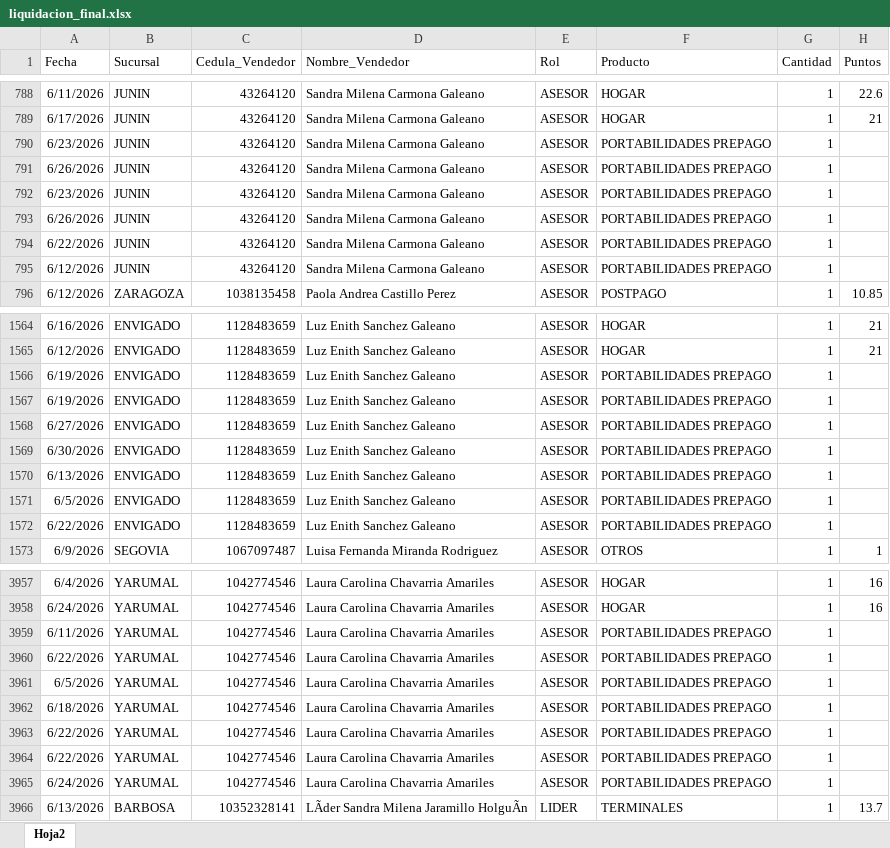
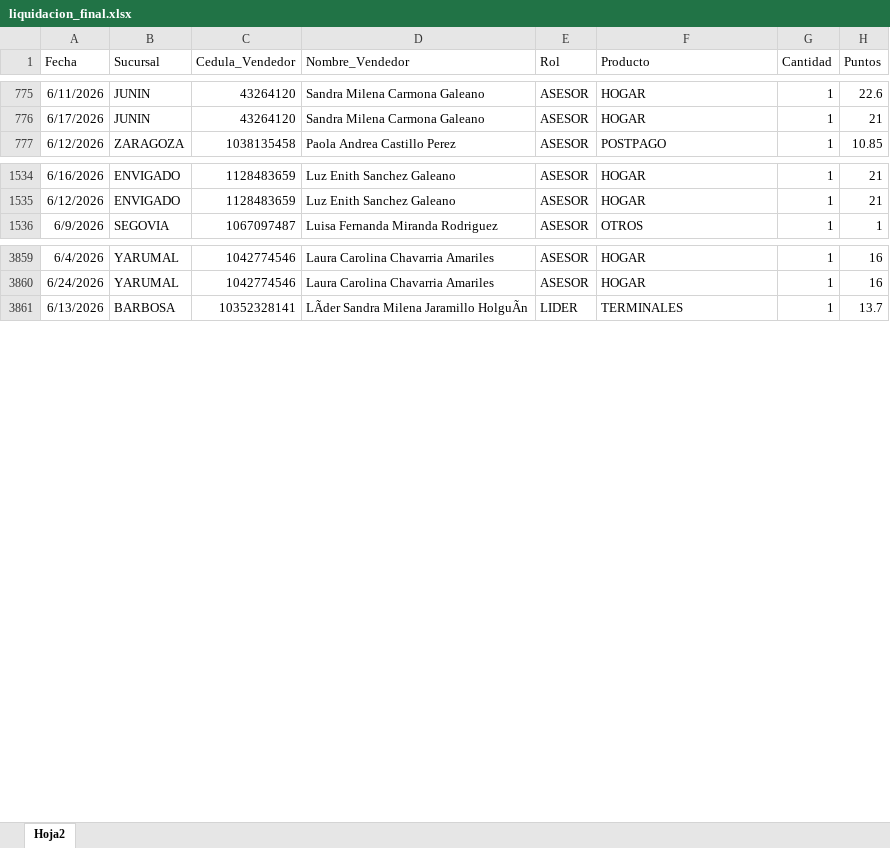
Before and after one commit to Paolam1903/Dasboarth-2026-comercial, an Excel workbook: data/liquidacion_final.xlsx, sheet Hoja2, drawn as a sheet; only a part is shown, gaps mark what is left out; values as stored, in another font and other column widths than the file's, no borders; removed rows and columns are numbered as before the commit, all else as after; the diff covers the shown part only; the diff names each change by its address in the sheet, - before the commit and + after, or states it on an @@ line.

```diff
--- a/data/liquidacion_final.xlsx (sheet Hoja2)
+++ b/data/liquidacion_final.xlsx (sheet Hoja2)
-row 790: 6/23/2026 | JUNIN | 43264120 | Sandra Milena Carmona Galeano | ASESOR | PORTABILIDADES PREPAGO | 1
-row 791: 6/26/2026 | JUNIN | 43264120 | Sandra Milena Carmona Galeano | ASESOR | PORTABILIDADES PREPAGO | 1
-row 792: 6/23/2026 | JUNIN | 43264120 | Sandra Milena Carmona Galeano | ASESOR | PORTABILIDADES PREPAGO | 1
-row 793: 6/26/2026 | JUNIN | 43264120 | Sandra Milena Carmona Galeano | ASESOR | PORTABILIDADES PREPAGO | 1
-row 794: 6/22/2026 | JUNIN | 43264120 | Sandra Milena Carmona Galeano | ASESOR | PORTABILIDADES PREPAGO | 1
-row 795: 6/12/2026 | JUNIN | 43264120 | Sandra Milena Carmona Galeano | ASESOR | PORTABILIDADES PREPAGO | 1
-row 1566: 6/19/2026 | ENVIGADO | 1128483659 | Luz Enith Sanchez Galeano | ASESOR | PORTABILIDADES PREPAGO | 1
-row 1567: 6/19/2026 | ENVIGADO | 1128483659 | Luz Enith Sanchez Galeano | ASESOR | PORTABILIDADES PREPAGO | 1
-row 1568: 6/27/2026 | ENVIGADO | 1128483659 | Luz Enith Sanchez Galeano | ASESOR | PORTABILIDADES PREPAGO | 1
-row 1569: 6/30/2026 | ENVIGADO | 1128483659 | Luz Enith Sanchez Galeano | ASESOR | PORTABILIDADES PREPAGO | 1
-row 1570: 6/13/2026 | ENVIGADO | 1128483659 | Luz Enith Sanchez Galeano | ASESOR | PORTABILIDADES PREPAGO | 1
-row 1571: 6/5/2026 | ENVIGADO | 1128483659 | Luz Enith Sanchez Galeano | ASESOR | PORTABILIDADES PREPAGO | 1
-row 1572: 6/22/2026 | ENVIGADO | 1128483659 | Luz Enith Sanchez Galeano | ASESOR | PORTABILIDADES PREPAGO | 1
-row 3959: 6/11/2026 | YARUMAL | 1042774546 | Laura Carolina Chavarria Amariles | ASESOR | PORTABILIDADES PREPAGO | 1
-row 3960: 6/22/2026 | YARUMAL | 1042774546 | Laura Carolina Chavarria Amariles | ASESOR | PORTABILIDADES PREPAGO | 1
-row 3961: 6/5/2026 | YARUMAL | 1042774546 | Laura Carolina Chavarria Amariles | ASESOR | PORTABILIDADES PREPAGO | 1
-row 3962: 6/18/2026 | YARUMAL | 1042774546 | Laura Carolina Chavarria Amariles | ASESOR | PORTABILIDADES PREPAGO | 1
-row 3963: 6/22/2026 | YARUMAL | 1042774546 | Laura Carolina Chavarria Amariles | ASESOR | PORTABILIDADES PREPAGO | 1
-row 3964: 6/22/2026 | YARUMAL | 1042774546 | Laura Carolina Chavarria Amariles | ASESOR | PORTABILIDADES PREPAGO | 1
-row 3965: 6/24/2026 | YARUMAL | 1042774546 | Laura Carolina Chavarria Amariles | ASESOR | PORTABILIDADES PREPAGO | 1
```
Also changed, not shown: 1 added row and 175 removed rows elsewhere in this sheet, data/metas.xlsx, 2 other files.
